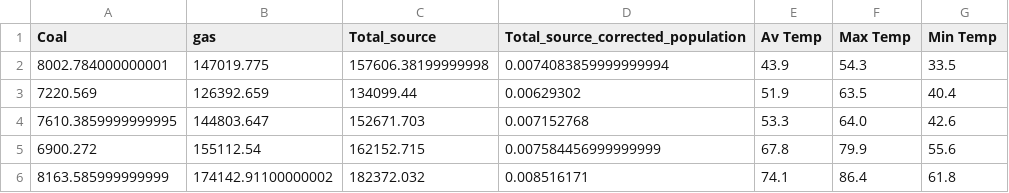
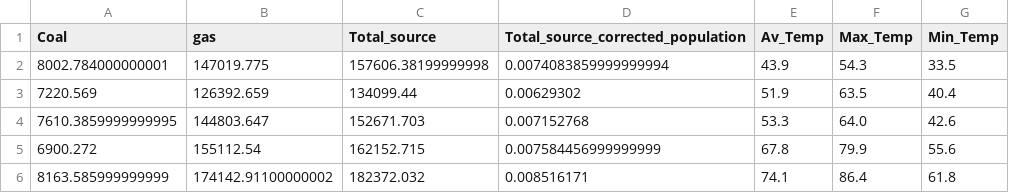
Before and after one commit to pikako77/project3, a CSV file: MachineLearning/code/data_for_regression.csv, drawn as a sheet; only a part is shown.

```diff
--- a/MachineLearning/code/data_for_regression.csv
+++ b/MachineLearning/code/data_for_regression.csv
@@ -1,2 +1,2 @@
-Coal,gas,Total_source,Total_source_corrected_population,Av Temp,Max Temp,Min Temp
+Coal,gas,Total_source,Total_source_corrected_population,Av_Temp,Max_Temp,Min_Temp
 8002.784000000001,147019.775,157606.38199999998,0.0074083859999999994,43.9,54.3,33.5
```
Also changed, not shown: MachineLearning/data/Total_consumption_Coal_gas_petroleum_population_Texas_monthly_interp.csv, MachineLearning/data/data_for_regression.csv, 12 other files.
